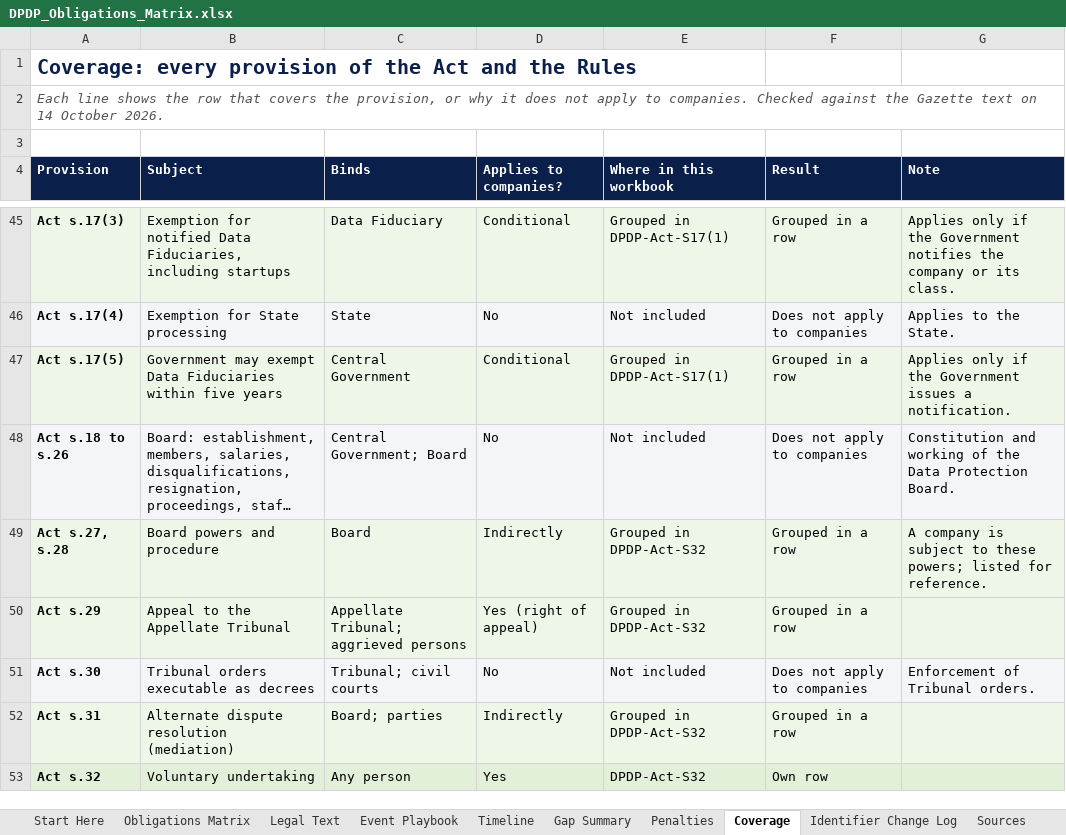
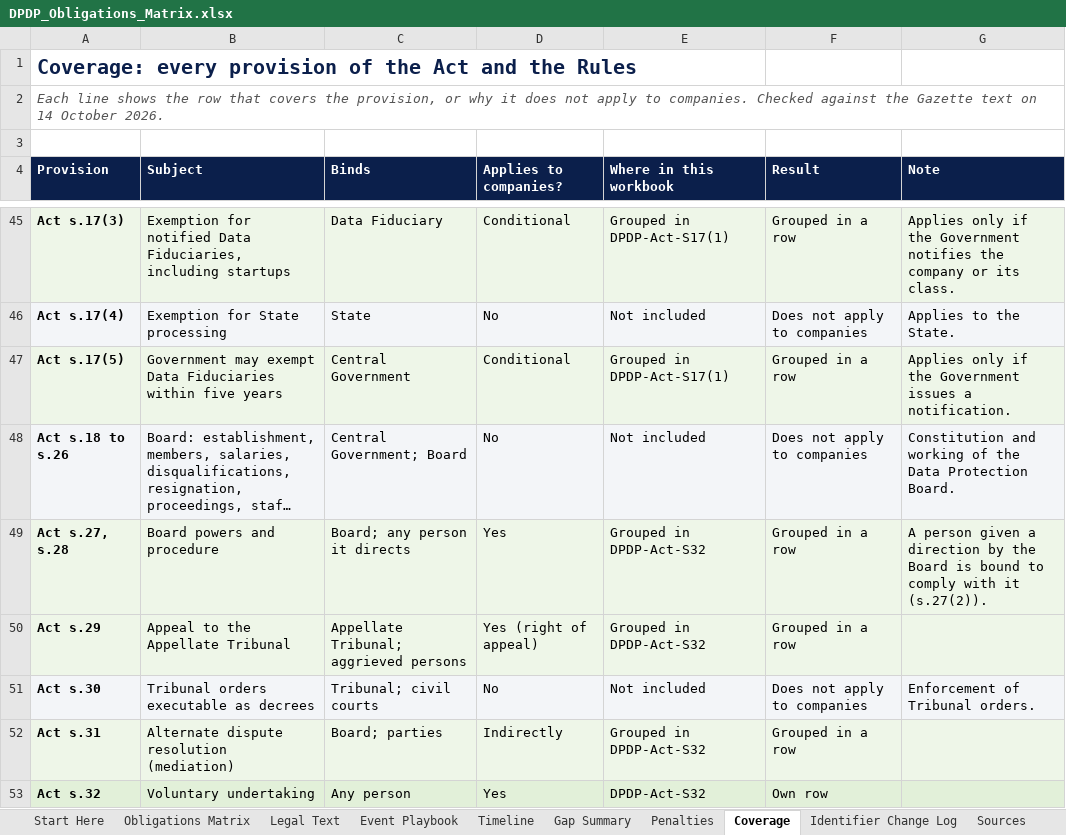
Before and after one commit to riturajb/dpdp-on-aws, an Excel workbook: blueprint/DPDP_Obligations_Matrix.xlsx, sheet Coverage, drawn as a sheet; only a part is shown, gaps mark what is left out; long unchanged cells end in …; values as stored, in another font and other column widths than the file's, no borders; the diff covers the shown part only; the diff names each change by its address in the sheet, - before the commit and + after, or states it on an @@ line.

Commit message:
Coverage review corrections to matrix v3
Control:     None
Change:      s.8(4) moved to DPDP-Act-S8(1); s.27(2) duty to comply with Board directions added to DPDP-Act-S32; s.33 shown as applying to companies; s.7(b), 7(c) removed from DPDP-Act-S7; Rule 12 citation corrected; Rules 14(1), 14(2) added to DPDP-Act-S12; Consent Managers added to Rule 14 lines; wording corrections to S5(1), S5(2), S9(1), S9(3) and four Coverage notes.
Reason:      Independent review of every Coverage line against the Gazette text.
Tested by:   Recalculated with no formula errors; all legal-text links checked.
Approved by: Rituraj

```diff
--- a/blueprint/DPDP_Obligations_Matrix.xlsx (sheet Coverage)
+++ b/blueprint/DPDP_Obligations_Matrix.xlsx (sheet Coverage)
-C49 (Binds): Board
+C49 (Binds): Board; any person it directs
-D49 (Applies to companies?): Indirectly
+D49 (Applies to companies?): Yes
-G49 (Note): A company is subject to these powers; listed for reference.
+G49 (Note): A person given a direction by the Board is bound to comply with it (s.27(2)).
```
Also changed, not shown: 15 edited cells elsewhere in this sheet, sheet Obligations Matrix, sheet Identifier Change Log, sheet Legal Text.
